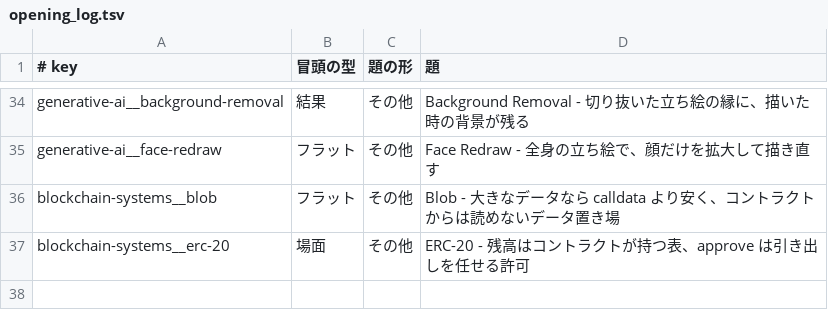
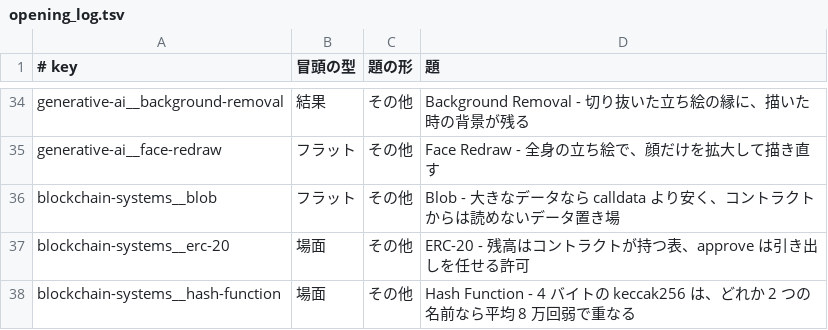
Before and after one commit to nao1215/debimate, a TSV file: notes-quality/opening_log.tsv, drawn as a sheet; only a part is shown, gaps mark what is left out; the diff names each change by its address in the sheet, - before the commit and + after, or states it on an @@ line.

Commit message:
docs(notes): rewrite hash-function note around 4-byte keccak256 selectors colliding after about 80k names

```diff
--- a/notes-quality/opening_log.tsv
+++ b/notes-quality/opening_log.tsv
+row 38: blockchain-systems__hash-function | 場面 | その他 | Hash Function - 4 バイトの keccak256 は、どれか 2 つの名前なら平均 8 万回弱で重なる
```
Also changed, not shown: 23 other files.
